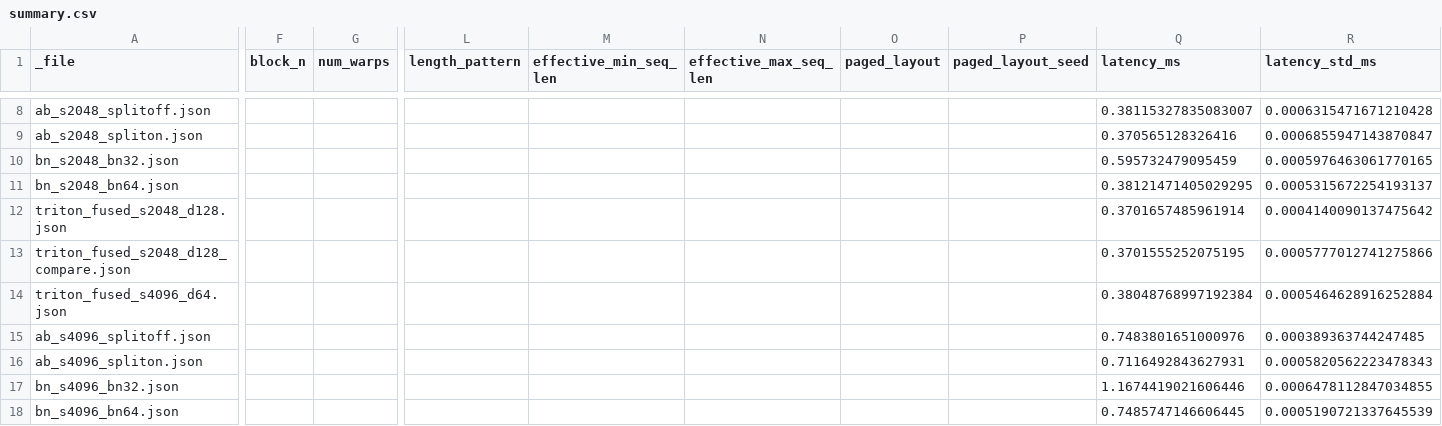
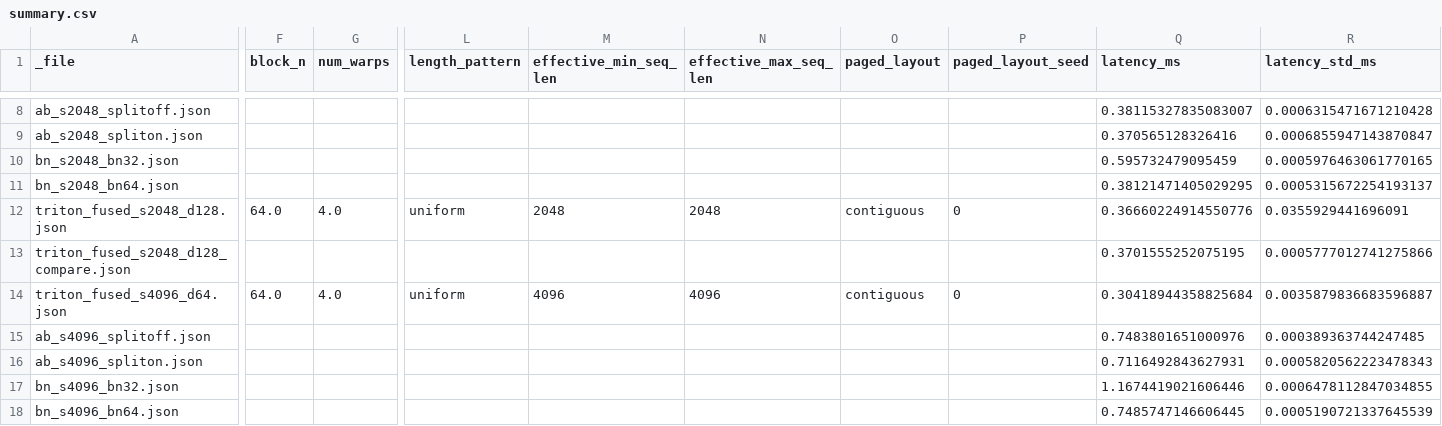
Before and after one commit to honey-floria/FlashSpec, a CSV file: results/colab_kernels/analysis/summary.csv, drawn as a sheet; only a part is shown, gaps mark what is left out; the diff covers the shown part only; the diff names each change by its address in the sheet, - before the commit and + after, or states it on an @@ line.

```diff
--- a/results/colab_kernels/analysis/summary.csv
+++ b/results/colab_kernels/analysis/summary.csv
-F12 (block_n): (empty)
+F12 (block_n): 64.0
-G12 (num_warps): (empty)
+G12 (num_warps): 4.0
-L12 (length_pattern): (empty)
+L12 (length_pattern): uniform
-M12 (effective_min_seq_len): (empty)
+M12 (effective_min_seq_len): 2048
-N12 (effective_max_seq_len): (empty)
+N12 (effective_max_seq_len): 2048
-O12 (paged_layout): (empty)
+O12 (paged_layout): contiguous
-P12 (paged_layout_seed): (empty)
+P12 (paged_layout_seed): 0
-Q12 (latency_ms): 0.3701657485961914
+Q12 (latency_ms): 0.36660224914550776
-R12 (latency_std_ms): 0.0004140090137475642
+R12 (latency_std_ms): 0.0355929441696091
-F14 (block_n): (empty)
+F14 (block_n): 64.0
-G14 (num_warps): (empty)
+G14 (num_warps): 4.0
-L14 (length_pattern): (empty)
+L14 (length_pattern): uniform
-M14 (effective_min_seq_len): (empty)
+M14 (effective_min_seq_len): 4096
-N14 (effective_max_seq_len): (empty)
+N14 (effective_max_seq_len): 4096
-O14 (paged_layout): (empty)
+O14 (paged_layout): contiguous
-P14 (paged_layout_seed): (empty)
+P14 (paged_layout_seed): 0
-Q14 (latency_ms): 0.38048768997192384
+Q14 (latency_ms): 0.30418944358825684
-R14 (latency_std_ms): 0.0005464628916252884
+R14 (latency_std_ms): 0.0035879836683596887
```
Also changed, not shown: 156 edited cells elsewhere in this file, 24 other files.
